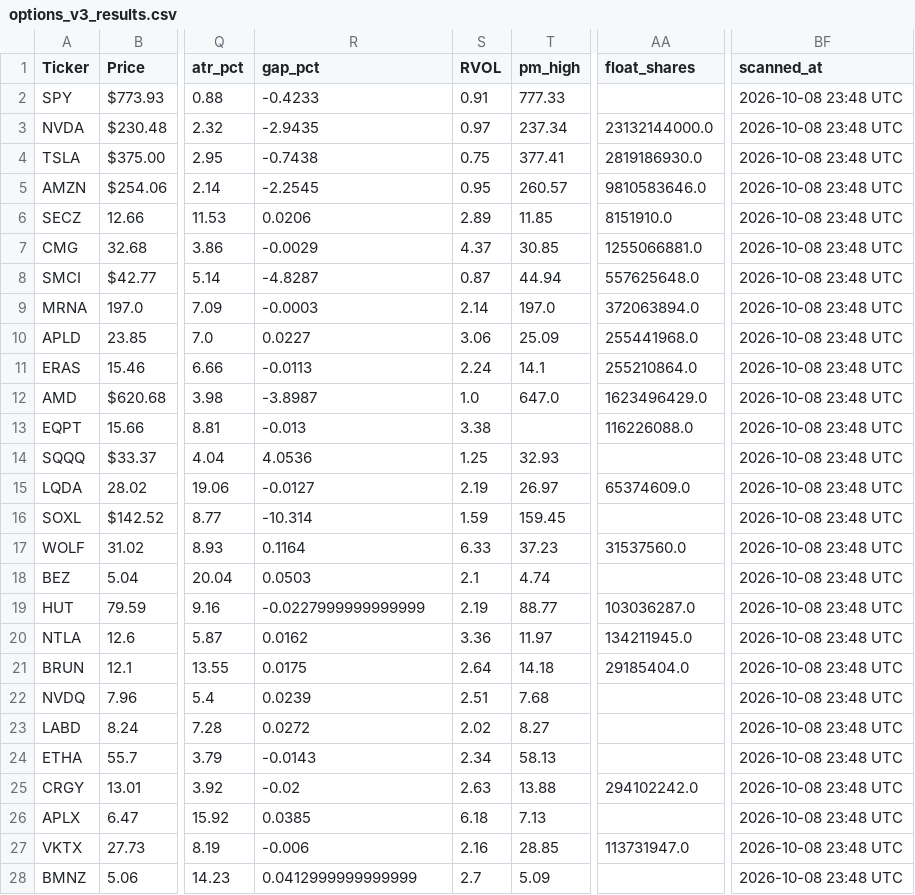
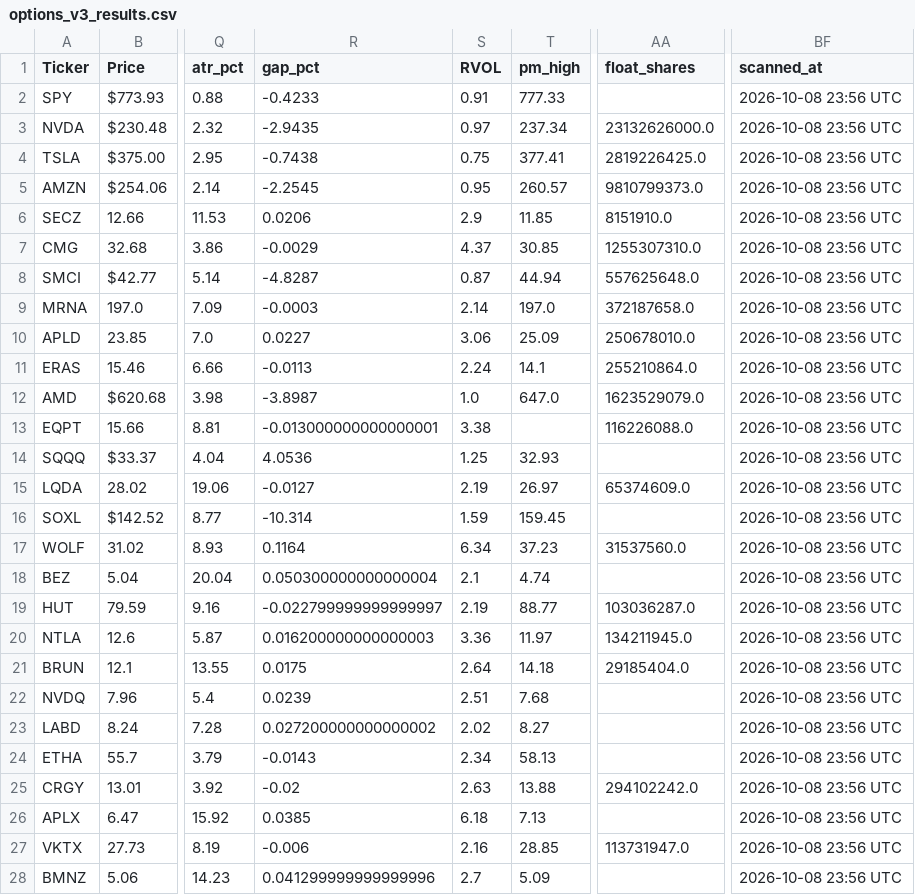
Before and after one commit to nasralsws8-web/screen-option-report, a CSV file: options_v3_results.csv, drawn as a sheet; only a part is shown, gaps mark what is left out; the diff covers the shown part only; the diff names each change by its address in the sheet, - before the commit and + after, or states it on an @@ line.

```diff
--- a/options_v3_results.csv
+++ b/options_v3_results.csv
-BF2:BF28 (scanned_at): 2026-10-08 23:48 UTC
+BF2:BF28 (scanned_at): 2026-10-08 23:56 UTC
-AA3 (float_shares): 23132144000.0
+AA3 (float_shares): 23132626000.0
-AA4 (float_shares): 2819186930.0
+AA4 (float_shares): 2819226425.0
-AA5 (float_shares): 9810583646.0
+AA5 (float_shares): 9810799373.0
-S6 (RVOL): 2.89
+S6 (RVOL): 2.9
-AA7 (float_shares): 1255066881.0
+AA7 (float_shares): 1255307310.0
-AA9 (float_shares): 372063894.0
+AA9 (float_shares): 372187658.0
-AA10 (float_shares): 255441968.0
+AA10 (float_shares): 250678010.0
-AA12 (float_shares): 1623496429.0
+AA12 (float_shares): 1623529079.0
-R13 (gap_pct): -0.013
+R13 (gap_pct): -0.013000000000000001
-S17 (RVOL): 6.33
+S17 (RVOL): 6.34
-R18 (gap_pct): 0.0503
+R18 (gap_pct): 0.050300000000000004
-R19 (gap_pct): -0.0227999999999999
+R19 (gap_pct): -0.022799999999999997
-R20 (gap_pct): 0.0162
+R20 (gap_pct): 0.016200000000000003
-R23 (gap_pct): 0.0272
+R23 (gap_pct): 0.027200000000000002
-R28 (gap_pct): 0.0412999999999999
+R28 (gap_pct): 0.041299999999999996
```
Also changed, not shown: 17 edited cells elsewhere in this file, options_rejected_log.csv, outcomes.csv.
